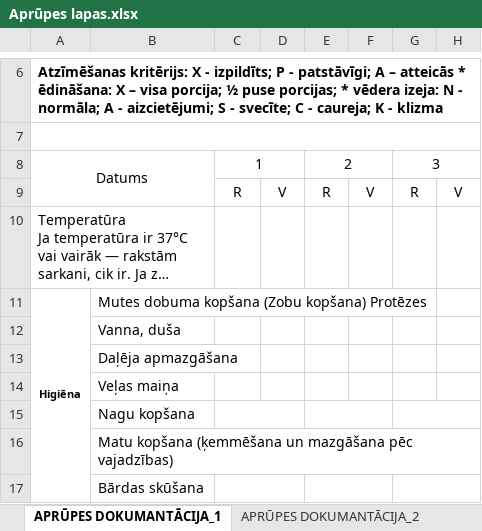
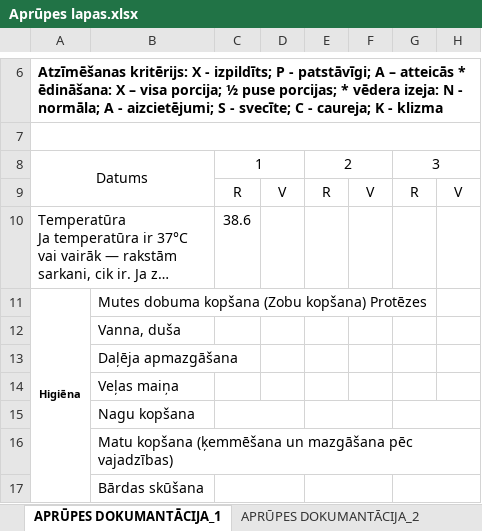
Before and after one commit to aprupessistema2006/Aprupes.Sistema, an Excel workbook: Aprūpes lapas.xlsx, sheet APRŪPES DOKUMANTĀCIJA_1, drawn as a sheet; only a part is shown, gaps mark what is left out; long unchanged cells end in …; values as stored, in another font and other column widths than the file's, no borders; the diff names each change by its address in the sheet, - before the commit and + after, or states it on an @@ line.

Commit message:
Update: manually formatted Excel template

```diff
--- a/Aprūpes lapas.xlsx (sheet APRŪPES DOKUMANTĀCIJA_1)
+++ b/Aprūpes lapas.xlsx (sheet APRŪPES DOKUMANTĀCIJA_1)
-C10: (empty)
+C10: 38.6
```
